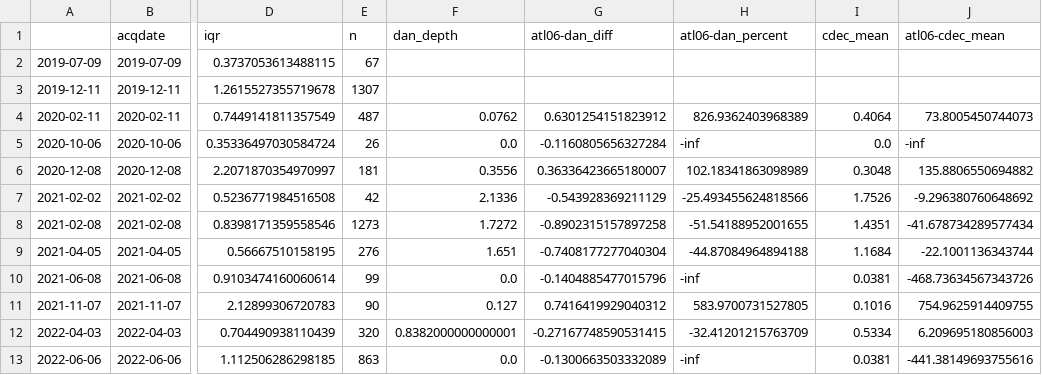
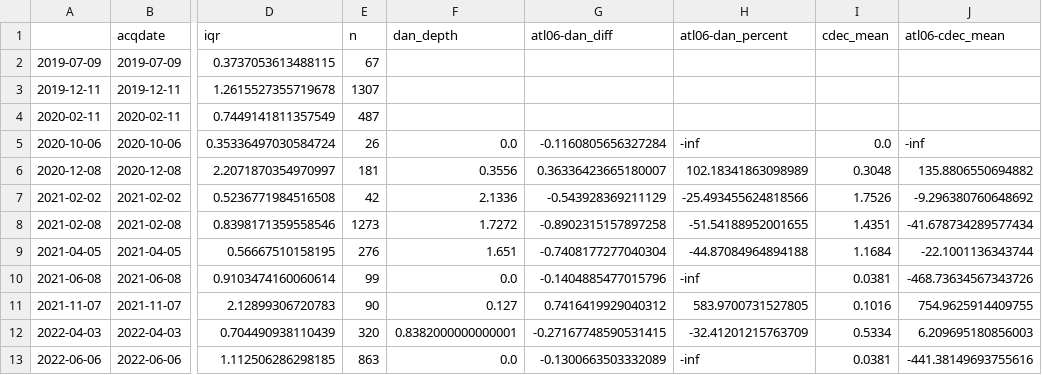
Before and after one commit to bessoh2/icesat2_sr, a CSV file: figures/comp_danradius.csv, drawn as a sheet; only a part is shown, gaps mark what is left out; the diff names each change by its address in the sheet, - before the commit and + after, or states it on an @@ line.

```diff
--- a/figures/comp_danradius.csv
+++ b/figures/comp_danradius.csv
-F4 (dan_depth): 0.0762
+F4 (dan_depth): (empty)
-G4 (atl06-dan_diff): 0.6301254151823912
+G4 (atl06-dan_diff): (empty)
-H4 (atl06-dan_percent): 826.9362403968389
+H4 (atl06-dan_percent): (empty)
-I4 (cdec_mean): 0.4064
+I4 (cdec_mean): (empty)
-J4 (atl06-cdec_mean): 73.8005450744073
+J4 (atl06-cdec_mean): (empty)
```
Also changed, not shown: figures/Copy of comp_table1.csv, figures/comp_table.csv, 9 other files.
